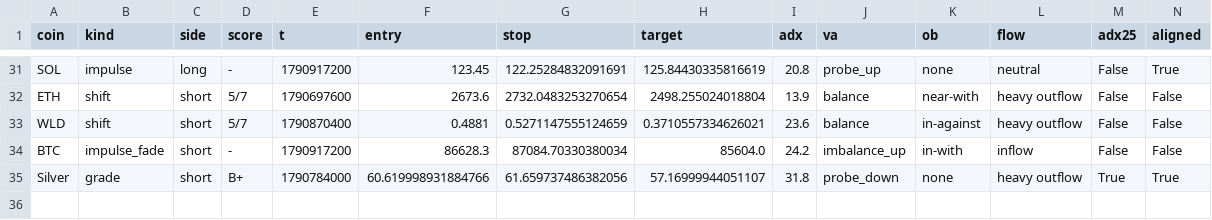
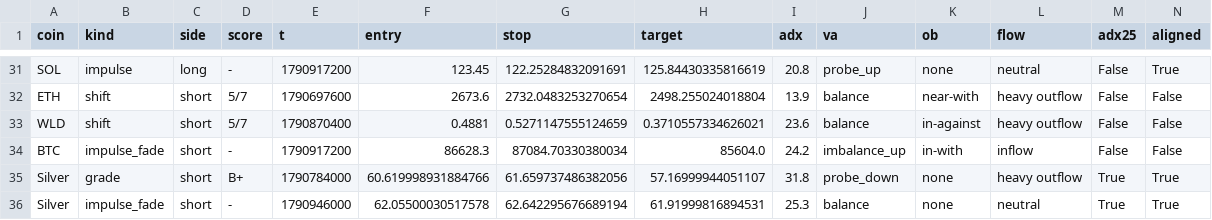
Before and after one commit to pleeb756/Setup-grader-alerts-, a CSV file: paper_trades.csv, drawn as a sheet; only a part is shown, gaps mark what is left out; rows hold the shown columns only; the diff names each change by its address in the sheet, - before the commit and + after, or states it on an @@ line.

```diff
--- a/paper_trades.csv
+++ b/paper_trades.csv
+row 36: Silver | impulse_fade | short | - | 1790946000 | 62.05500030517578 | 62.642295676689194 | 61.91999816894531 | 25.3 | balance | none | neutral | True | True
```
Also changed, not shown: alerts_log.csv, outcomes.csv, 5 other files.
